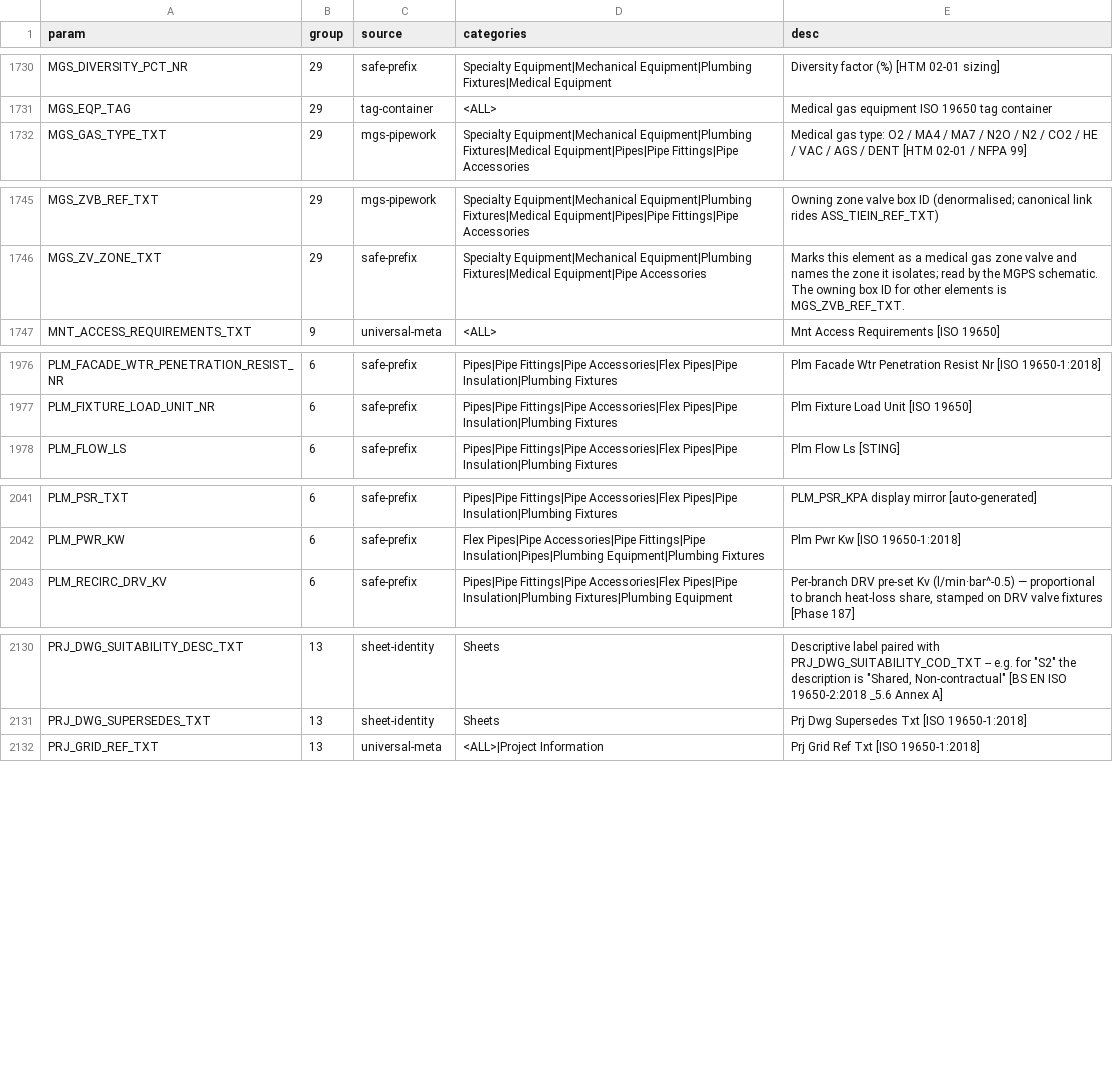
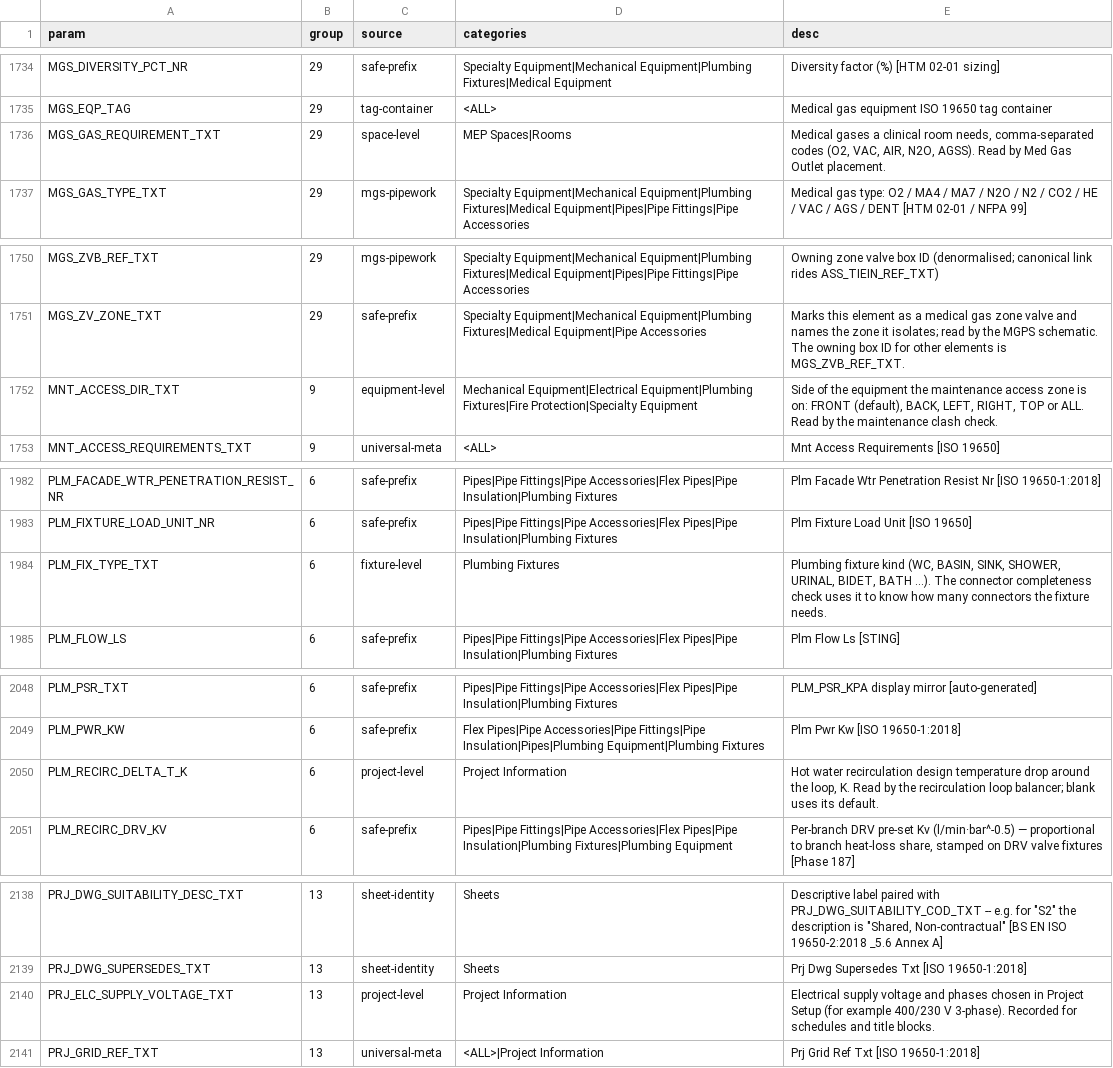
Before and after one commit to beckykyomugisha/STINGTOOLS, a CSV file: docs/RESOLVED_BINDINGS.csv, drawn as a sheet; only a part is shown, gaps mark what is left out; the diff covers the shown part only.

```diff
--- a/docs/RESOLVED_BINDINGS.csv
+++ b/docs/RESOLVED_BINDINGS.csv
@@ -1731,2 +1735,3 @@ MGS_DIVERSITY_PCT_NR,29,safe-prefix,Specialty Equipment|Mechanical Equipment|Plu
 MGS_EQP_TAG,29,tag-container,<ALL>,Medical gas equipment ISO 19650 tag container
+MGS_GAS_REQUIREMENT_TXT,29,space-level,MEP Spaces|Rooms,"Medical gases a clinical room needs, comma-separated codes (O2, VAC, AIR, N2O, AGSS). Read by Med Gas Outlet placement."
 MGS_GAS_TYPE_TXT,29,mgs-pipework,Specialty Equipment|Mechanical Equipment|Plumbing Fixtures|Medical Equipment|Pipes|Pipe Fittings|Pipe Accessories,Medical gas type: O2 / MA4 / MA7 / N2O / N2 / CO2 / HE / VAC / AGS / DENT [HTM 02-01 / NFPA 99]
@@ -1746,2 +1751,3 @@ MGS_ZVB_REF_TXT,29,mgs-pipework,Specialty Equipment|Mechanical Equipment|Plumbin
 MGS_ZV_ZONE_TXT,29,safe-prefix,Specialty Equipment|Mechanical Equipment|Plumbing Fixtures|Medical Equipment|Pipe Accessories,Marks this element as a medical gas zone valve and names the zone it isolates; read by the MGPS schematic. The owning box ID for other elements is MGS_ZVB_REF_TXT.
+MNT_ACCESS_DIR_TXT,9,equipment-level,Mechanical Equipment|Electrical Equipment|Plumbing Fixtures|Fire Protection|Specialty Equipment,"Side of the equipment the maintenance access zone is on: FRONT (default), BACK, LEFT, RIGHT, TOP or ALL. Read by the maintenance clash check."
 MNT_ACCESS_REQUIREMENTS_TXT,9,universal-meta,<ALL>,Mnt Access Requirements [ISO 19650]
@@ -1977,2 +1983,3 @@ PLM_FACADE_WTR_PENETRATION_RESIST_NR,6,safe-prefix,Pipes|Pipe Fittings|Pipe Acce
 PLM_FIXTURE_LOAD_UNIT_NR,6,safe-prefix,Pipes|Pipe Fittings|Pipe Accessories|Flex Pipes|Pipe Insulation|Plumbing Fixtures,Plm Fixture Load Unit [ISO 19650]
+PLM_FIX_TYPE_TXT,6,fixture-level,Plumbing Fixtures,"Plumbing fixture kind (WC, BASIN, SINK, SHOWER, URINAL, BIDET, BATH ...). The connector completeness check uses it to know how many connectors the fixture needs."
 PLM_FLOW_LS,6,safe-prefix,Pipes|Pipe Fittings|Pipe Accessories|Flex Pipes|Pipe Insulation|Plumbing Fixtures,Plm Flow Ls [STING]
@@ -2042,2 +2049,3 @@ PLM_PSR_TXT,6,safe-prefix,Pipes|Pipe Fittings|Pipe Accessories|Flex Pipes|Pipe I
 PLM_PWR_KW,6,safe-prefix,Flex Pipes|Pipe Accessories|Pipe Fittings|Pipe Insulation|Pipes|Plumbing Equipment|Plumbing Fixtures,Plm Pwr Kw [ISO 19650-1:2018]
+PLM_RECIRC_DELTA_T_K,6,project-level,Project Information,"Hot water recirculation design temperature drop around the loop, K. Read by the recirculation loop balancer; blank uses its default."
 PLM_RECIRC_DRV_KV,6,safe-prefix,Pipes|Pipe Fittings|Pipe Accessories|Flex Pipes|Pipe Insulation|Plumbing Fixtures|Plumbing Equipment,"Per-branch DRV pre-set Kv (l/min·bar^-0.5) — proportional to branch heat-loss share, stamped on DRV valve fixtures [Phase 187]"
@@ -2131,2 +2139,3 @@ PRJ_DWG_SUITABILITY_DESC_TXT,13,sheet-identity,Sheets,"Descriptive label paired
 PRJ_DWG_SUPERSEDES_TXT,13,sheet-identity,Sheets,Prj Dwg Supersedes Txt [ISO 19650-1:2018]
+PRJ_ELC_SUPPLY_VOLTAGE_TXT,13,project-level,Project Information,Electrical supply voltage and phases chosen in Project Setup (for example 400/230 V 3-phase). Recorded for schedules and title blocks.
 PRJ_GRID_REF_TXT,13,universal-meta,<ALL>|Project Information,Prj Grid Ref Txt [ISO 19650-1:2018]
```
Also changed, not shown: 8 added rows elsewhere in this file, 26 other files.
